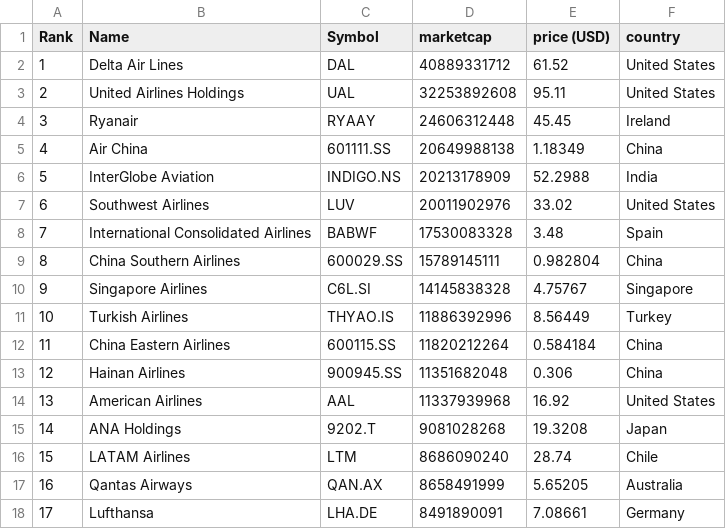
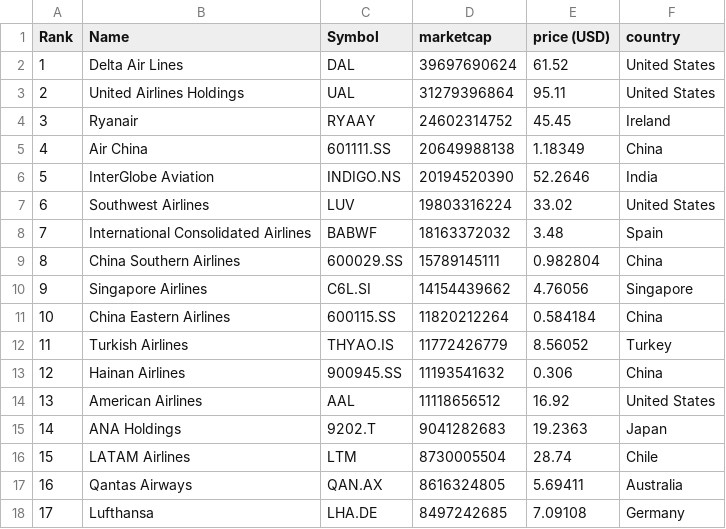
Before and after one commit to keops2004/merida-june-6-2024, a CSV file: companies-all.csv, drawn as a sheet; only a part is shown; the diff covers the shown part only.

```diff
--- a/companies-all.csv
+++ b/companies-all.csv
@@ -1,18 +1,18 @@
 "Rank","Name","Symbol","marketcap","price (USD)","country"
-"1","Delta Air Lines","DAL","40889331712","61.52","United States"
-"2","United Airlines Holdings","UAL","32253892608","95.11","United States"
-"3","Ryanair","RYAAY","24606312448","45.45","Ireland"
+"1","Delta Air Lines","DAL","39697690624","61.52","United States"
+"2","United Airlines Holdings","UAL","31279396864","95.11","United States"
+"3","Ryanair","RYAAY","24602314752","45.45","Ireland"
 "4","Air China","601111.SS","20649988138","1.18349","China"
-"5","InterGlobe Aviation","INDIGO.NS","20213178909","52.2988","India"
-"6","Southwest Airlines","LUV","20011902976","33.02","United States"
-"7","International Consolidated Airlines","BABWF","17530083328","3.48","Spain"
+"5","InterGlobe Aviation","INDIGO.NS","20194520390","52.2646","India"
+"6","Southwest Airlines","LUV","19803316224","33.02","United States"
+"7","International Consolidated Airlines","BABWF","18163372032","3.48","Spain"
 "8","China Southern Airlines","600029.SS","15789145111","0.982804","China"
-"9","Singapore Airlines","C6L.SI","14145838328","4.75767","Singapore"
-"10","Turkish Airlines","THYAO.IS","11886392996","8.56449","Turkey"
-"11","China Eastern Airlines","600115.SS","11820212264","0.584184","China"
-"12","Hainan Airlines","900945.SS","11351682048","0.306","China"
-"13","American Airlines","AAL","11337939968","16.92","United States"
-"14","ANA Holdings","9202.T","9081028268","19.3208","Japan"
-"15","LATAM Airlines","LTM","8686090240","28.74","Chile"
-"16","Qantas Airways","QAN.AX","8658491999","5.65205","Australia"
-"17","Lufthansa","LHA.DE","8491890091","7.08661","Germany"
+"9","Singapore Airlines","C6L.SI","14154439662","4.76056","Singapore"
+"10","China Eastern Airlines","600115.SS","11820212264","0.584184","China"
+"11","Turkish Airlines","THYAO.IS","11772426779","8.56052","Turkey"
+"12","Hainan Airlines","900945.SS","11193541632","0.306","China"
+"13","American Airlines","AAL","11118656512","16.92","United States"
+"14","ANA Holdings","9202.T","9041282683","19.2363","Japan"
+"15","LATAM Airlines","LTM","8730005504","28.74","Chile"
+"16","Qantas Airways","QAN.AX","8616324805","5.69411","Australia"
+"17","Lufthansa","LHA.DE","8497242685","7.09108","Germany"
```
Also changed, not shown: 108 edited cells elsewhere in this file, 3 other files.
